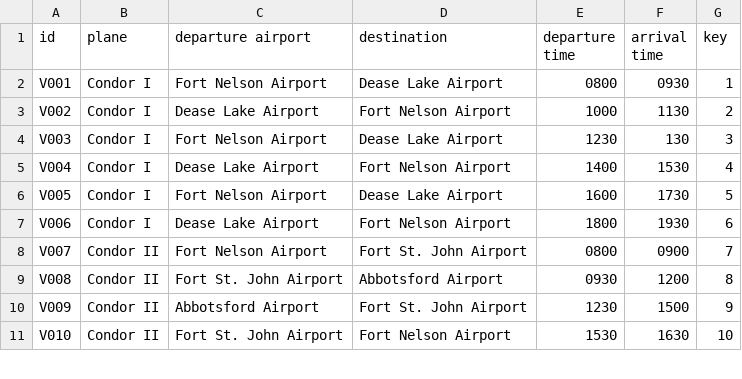
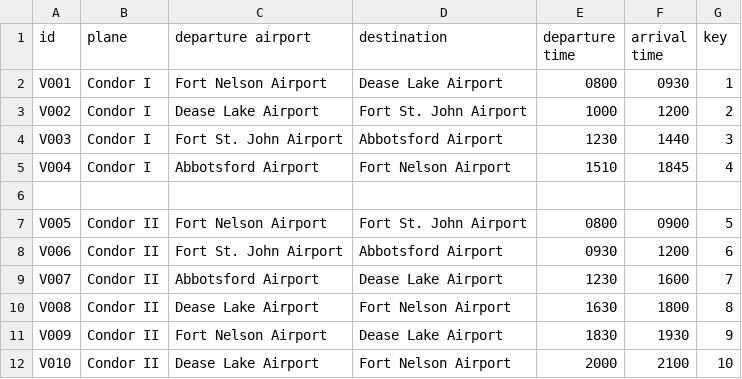
Before and after one commit to chandude/Assignment1, a CSV file: data/flights.csv, drawn as a sheet; only a part is shown; the diff covers the shown part only.

Commit message:
Updated flights csv so all cities can be reached in 1 day

```diff
--- a/data/flights.csv
+++ b/data/flights.csv
@@ -2,10 +2,11 @@
 "V001","Condor I","Fort Nelson Airport","Dease Lake Airport","0800","0930","1"
-"V002","Condor I","Dease Lake Airport","Fort Nelson Airport","1000","1130","2"
-"V003","Condor I","Fort Nelson Airport","Dease Lake Airport","1230","130","3"
-"V004","Condor I","Dease Lake Airport","Fort Nelson Airport","1400","1530","4"
-"V005","Condor I","Fort Nelson Airport","Dease Lake Airport","1600","1730","5"
-"V006","Condor I","Dease Lake Airport","Fort Nelson Airport","1800","1930","6"
-"V007","Condor II","Fort Nelson Airport","Fort St. John Airport","0800","0900","7"
-"V008","Condor II","Fort St. John Airport","Abbotsford Airport","0930","1200","8"
-"V009","Condor II","Abbotsford Airport","Fort St. John Airport","1230","1500","9"
-"V010","Condor II","Fort St. John Airport","Fort Nelson Airport","1530","1630","10"
+"V002","Condor I","Dease Lake Airport","Fort St. John Airport","1000","1200","2"
+"V003","Condor I","Fort St. John Airport","Abbotsford Airport","1230","1440","3"
+"V004","Condor I","Abbotsford Airport","Fort Nelson Airport","1510","1845","4"
+
+"V005","Condor II","Fort Nelson Airport","Fort St. John Airport","0800","0900","5"
+"V006","Condor II","Fort St. John Airport","Abbotsford Airport","0930","1200","6"
+"V007","Condor II","Abbotsford Airport","Dease Lake Airport","1230","1600","7"
+"V008","Condor II","Dease Lake Airport","Fort Nelson Airport","1630","1800","8"
+"V009","Condor II","Fort Nelson Airport","Dease Lake Airport","1830","1930","9"
+"V010","Condor II","Dease Lake Airport","Fort Nelson Airport","2000","2100","10"
```
Also changed, not shown: 1 added row, 4 removed rows and 17 edited cells elsewhere in this file.
